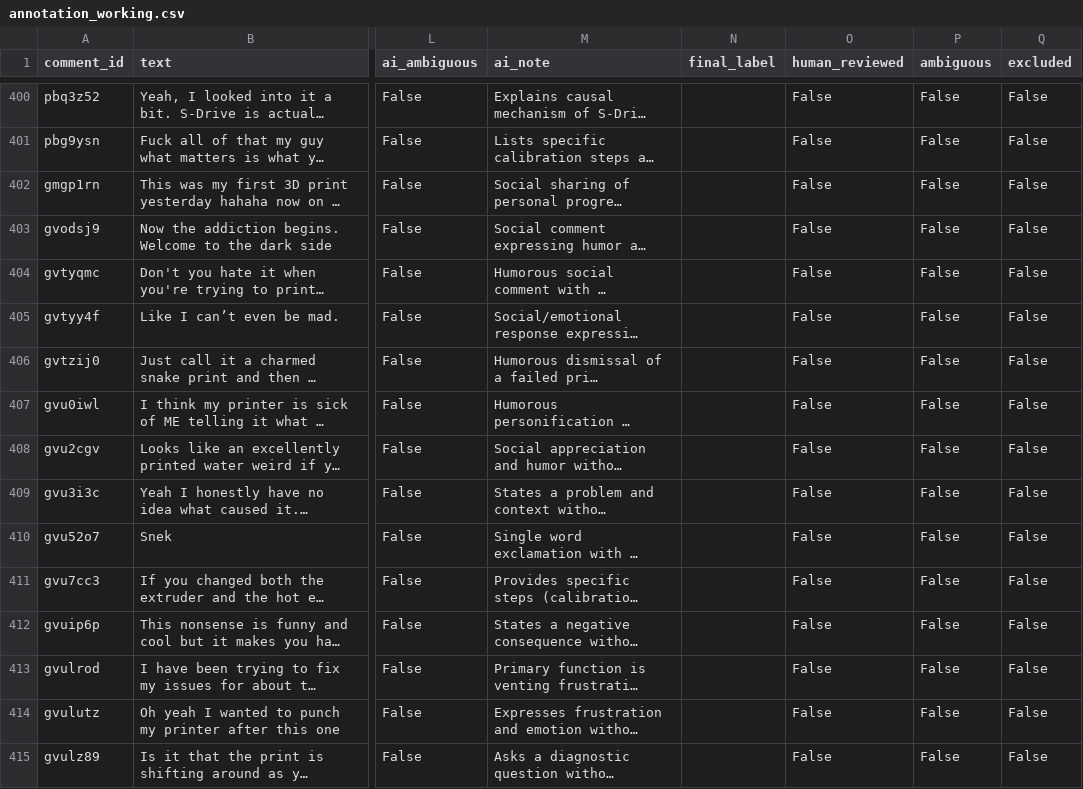
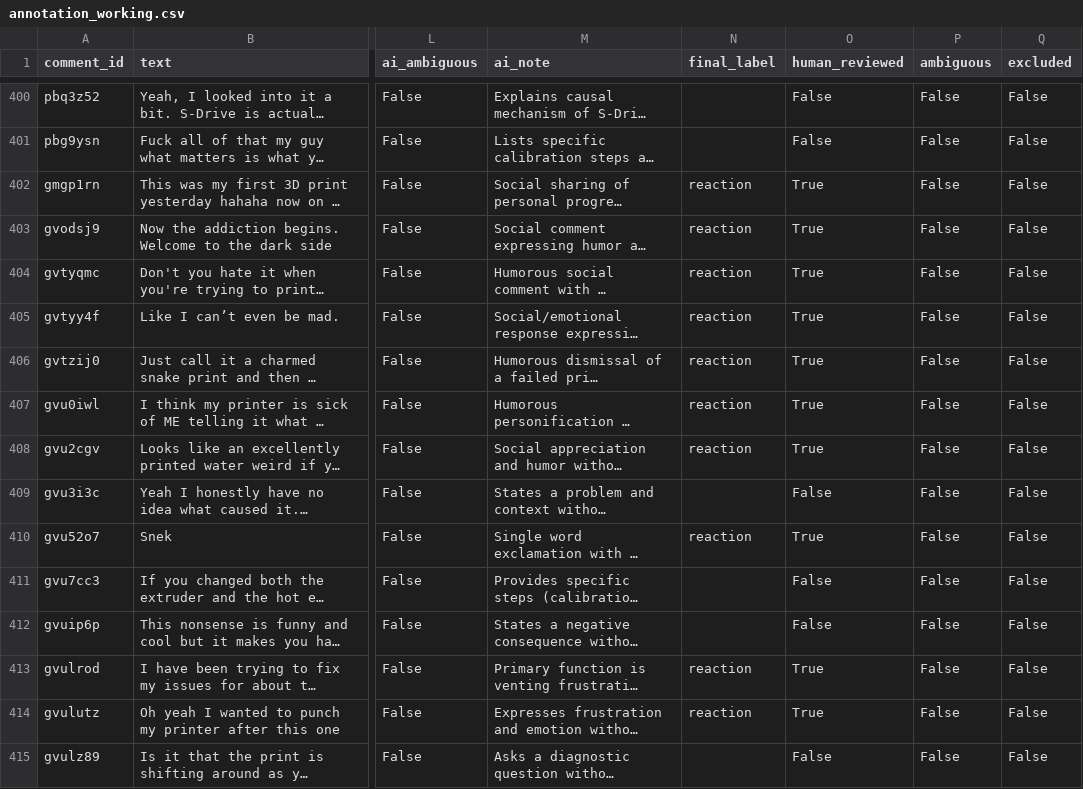
Before and after one commit to blayne-montaque/CSCI-485-Project-3, a CSV file: data/annotation_working.csv, drawn as a sheet; only a part is shown, gaps mark what is left out; long unchanged cells end in …; the diff covers the shown part only; the diff names each change by its address in the sheet, - before the commit and + after, or states it on an @@ line.

Commit message:
data: finalize human-reviewed TakeMeter dataset

```diff
--- a/data/annotation_working.csv
+++ b/data/annotation_working.csv
-N402:N408 (final_label): (empty)
+N402:N408 (final_label): reaction
-O402:O408 (human_reviewed): False
+O402:O408 (human_reviewed): True
-N410 (final_label): (empty)
+N410 (final_label): reaction
-O410 (human_reviewed): False
+O410 (human_reviewed): True
-N413:N414 (final_label): (empty)
+N413:N414 (final_label): reaction
-O413:O414 (human_reviewed): False
+O413:O414 (human_reviewed): True
```
Also changed, not shown: 42 edited cells elsewhere in this file, 4 other files.
